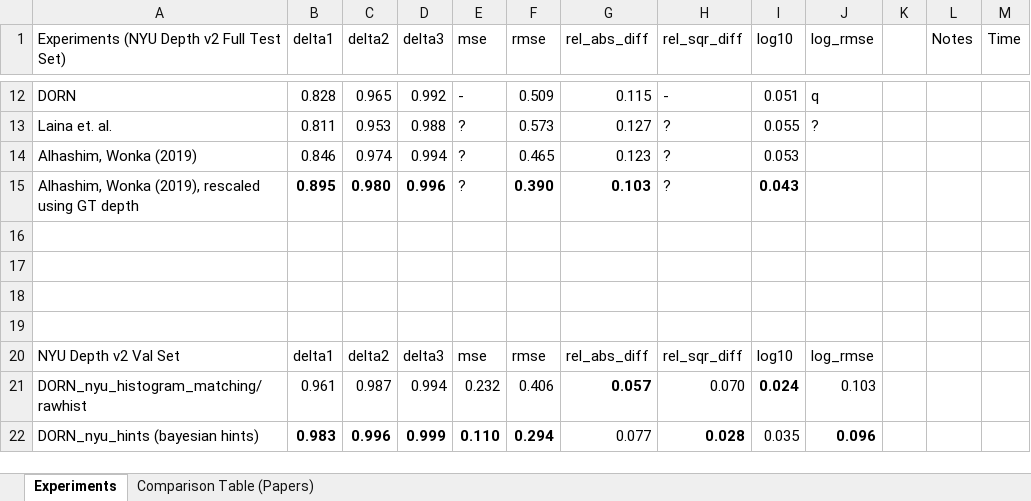
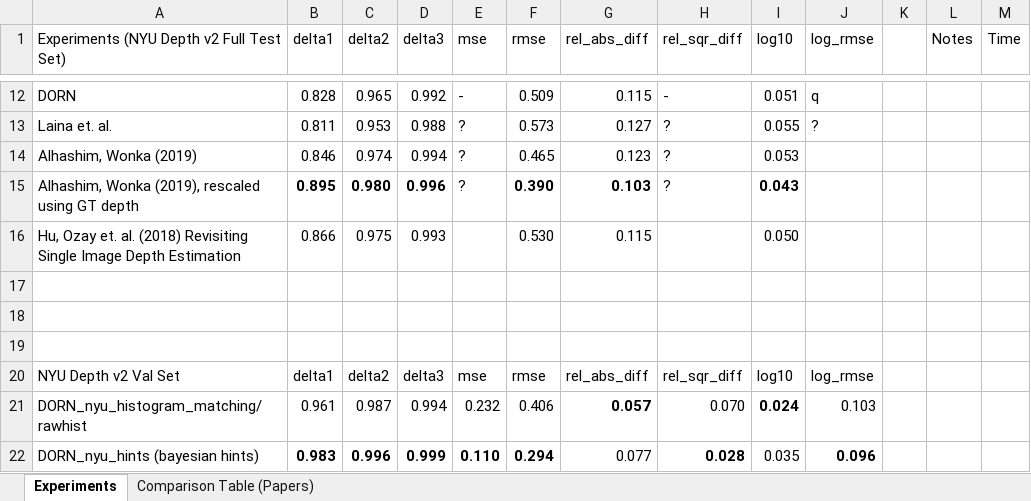
Before and after one commit to computational-imaging/spad_single, an Excel workbook: paper/DepthNet.xlsx, sheet Experiments, drawn as a sheet; only a part is shown, gaps mark what is left out; values as stored, in another font and other column widths than the file's, no borders; the diff names each change by its address in the sheet, - before the commit and + after, or states it on an @@ line.

```diff
--- a/paper/DepthNet.xlsx (sheet Experiments)
+++ b/paper/DepthNet.xlsx (sheet Experiments)
-row 16: (empty)
+row 16: Hu, Ozay et. al. (2018) Revisiting Single Image Depth Estimation | 0.866 | 0.975 | 0.993 |  | 0.530 | 0.115 |  | 0.050
```
Also changed, not shown: 9 other files.
